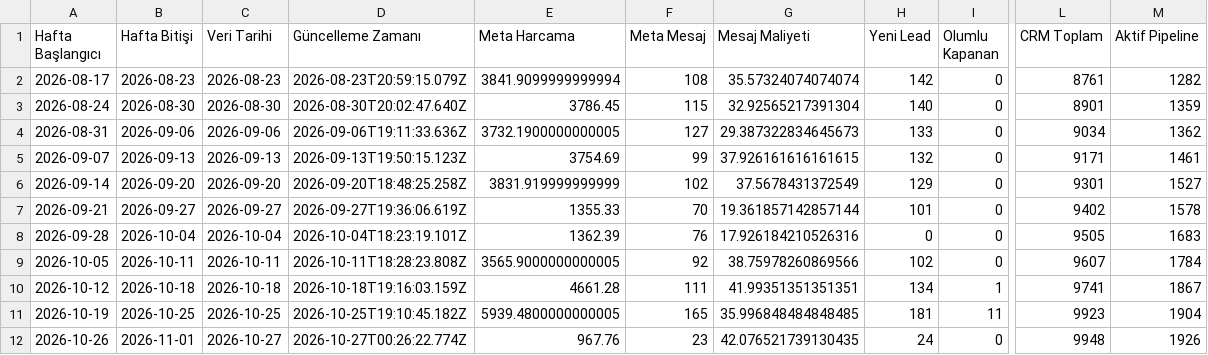
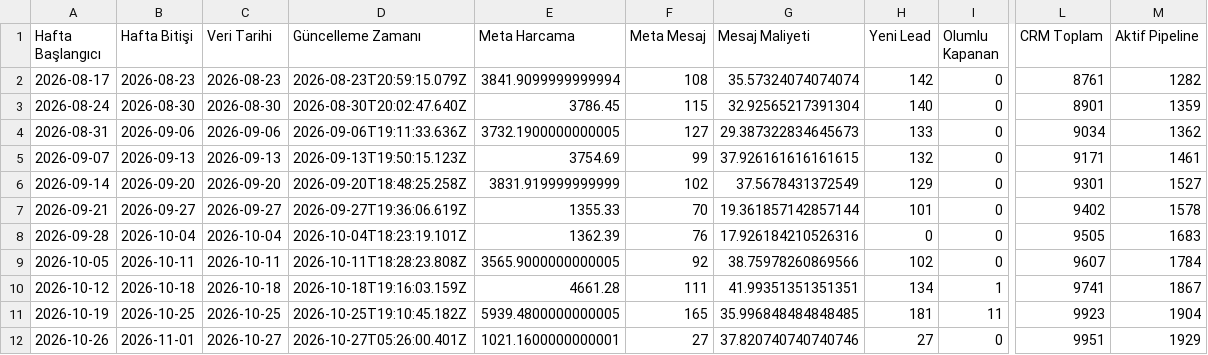
Before and after one commit to sefayama-rgb/menargrup, a CSV file: data/weekly_kpi.csv, drawn as a sheet; only a part is shown, gaps mark what is left out; the diff names each change by its address in the sheet, - before the commit and + after, or states it on an @@ line.

```diff
--- a/data/weekly_kpi.csv
+++ b/data/weekly_kpi.csv
-D12 (Güncelleme Zamanı): 2026-10-27T00:26:22.774Z
+D12 (Güncelleme Zamanı): 2026-10-27T05:26:00.401Z
-E12 (Meta Harcama): 967.76
+E12 (Meta Harcama): 1021.1600000000001
-F12 (Meta Mesaj): 23
+F12 (Meta Mesaj): 27
-G12 (Mesaj Maliyeti): 42.076521739130435
+G12 (Mesaj Maliyeti): 37.820740740740746
-H12 (Yeni Lead): 24
+H12 (Yeni Lead): 27
-L12 (CRM Toplam): 9948
+L12 (CRM Toplam): 9951
-M12 (Aktif Pipeline): 1926
+M12 (Aktif Pipeline): 1929
```
Also changed, not shown: 4 other files.
